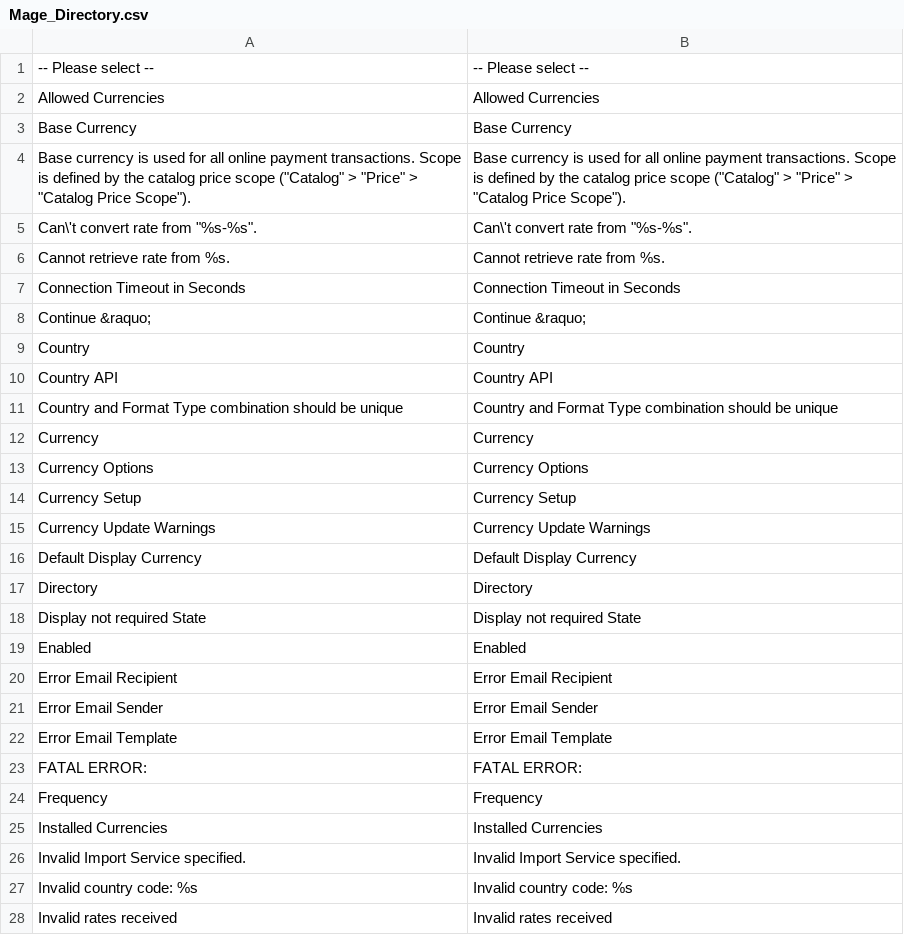
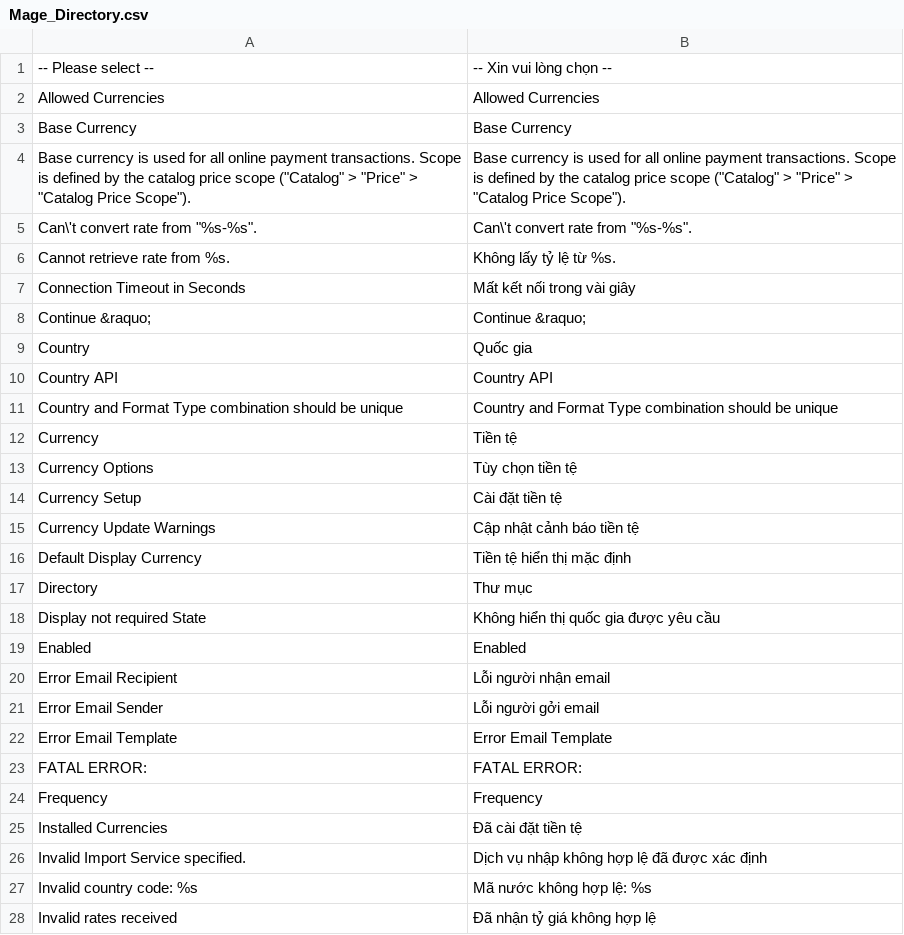
Before and after one commit to Archipel/mage-vn, a CSV file: vi_VN/Mage_Directory.csv, drawn as a sheet; only a part is shown; the diff covers the shown part only.

```diff
--- a/vi_VN/Mage_Directory.csv
+++ b/vi_VN/Mage_Directory.csv
@@ -1,2 +1,2 @@
-"-- Please select --","-- Please select --"
+"-- Please select --","-- Xin vui lòng chọn --"
 "Allowed Currencies","Allowed Currencies"
@@ -5,18 +5,18 @@
 "Can\'t convert rate from ""%s-%s"".","Can\'t convert rate from ""%s-%s""."
-"Cannot retrieve rate from %s.","Cannot retrieve rate from %s."
-"Connection Timeout in Seconds","Connection Timeout in Seconds"
+"Cannot retrieve rate from %s.","Không lấy tỷ lệ từ %s."
+"Connection Timeout in Seconds","Mất kết nối trong vài giây"
 "Continue &raquo;","Continue &raquo;"
-"Country","Country"
+"Country","Quốc gia"
 "Country API","Country API"
 "Country and Format Type combination should be unique","Country and Format Type combination should be unique"
-"Currency","Currency"
-"Currency Options","Currency Options"
-"Currency Setup","Currency Setup"
-"Currency Update Warnings","Currency Update Warnings"
-"Default Display Currency","Default Display Currency"
-"Directory","Directory"
-"Display not required State","Display not required State"
+"Currency","Tiền tệ"
+"Currency Options","Tùy chọn tiền tệ"
+"Currency Setup","Cài đặt tiền tệ"
+"Currency Update Warnings","Cập nhật cảnh báo tiền tệ"
+"Default Display Currency","Tiền tệ hiển thị mặc định"
+"Directory","Thư mục"
+"Display not required State","Không hiển thị quốc gia được yêu cầu"
 "Enabled","Enabled"
-"Error Email Recipient","Error Email Recipient"
-"Error Email Sender","Error Email Sender"
+"Error Email Recipient","Lỗi người nhận email"
+"Error Email Sender","Lỗi người gởi email"
 "Error Email Template","Error Email Template"
@@ -24,5 +24,5 @@
 "Frequency","Frequency"
-"Installed Currencies","Installed Currencies"
-"Invalid Import Service specified.","Invalid Import Service specified."
-"Invalid country code: %s","Invalid country code: %s"
-"Invalid rates received","Invalid rates received"
+"Installed Currencies","Đã cài đặt tiền tệ"
+"Invalid Import Service specified.","Dịch vụ nhập không hợp lệ đã được xác định"
+"Invalid country code: %s","Mã nước không hợp lệ: %s"
+"Invalid rates received","Đã nhận tỷ giá không hợp lệ"
```
Also changed, not shown: 14 edited cells elsewhere in this file, vi_VN/Mage_Dataflow.csv, vi_VN/Mage_Downloadable.csv, 7 other files.
